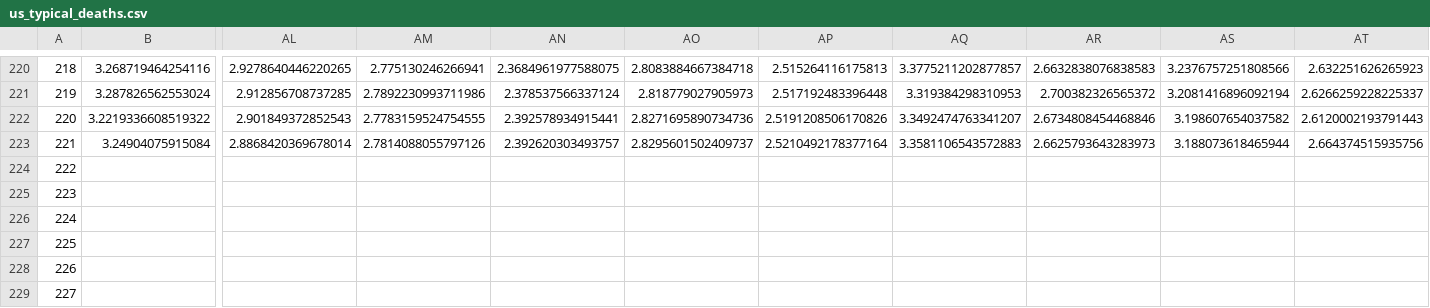
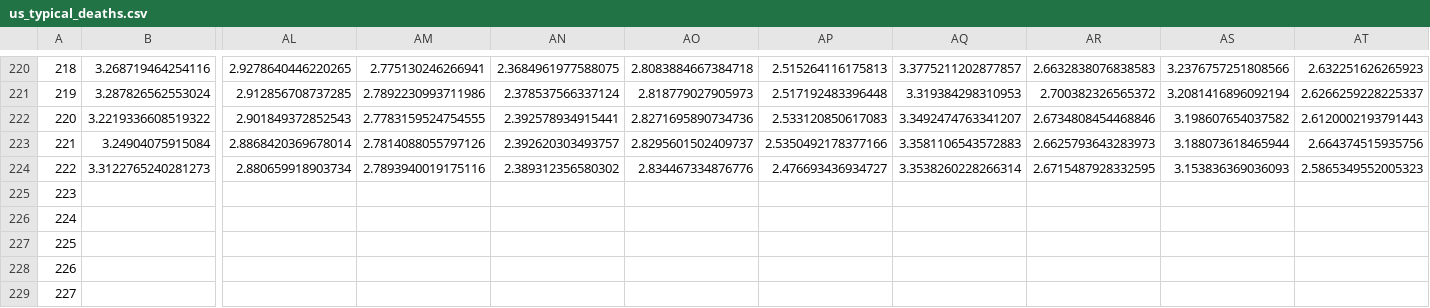
Before and after one commit to astroadams/covid, a CSV file: us_typical_deaths.csv, drawn as a sheet; only a part is shown, gaps mark what is left out; removed rows and columns are numbered as before the commit, all else as after; rows hold the shown columns only; the diff names each change by its address in the sheet, - before the commit and + after, or states it on an @@ line.

Commit message:
updated data

```diff
--- a/us_typical_deaths.csv
+++ b/us_typical_deaths.csv
-AP222: 2.5191208506170826
+AP222: 2.533120850617083
-AP223: 2.5210492178377164
+AP223: 2.5350492178377166
-row 224: 222
+row 224: 222 | 3.3122765240281273 | 2.880659918903734 | 2.7893940019175116 | 2.389312356580302 | 2.834467334876776 | 2.476693436934727 | 3.3538260228266314 | 2.6715487928332595 | 3.153836369036093 | 2.5865349552005323
```
Also changed, not shown: 1 other file.
